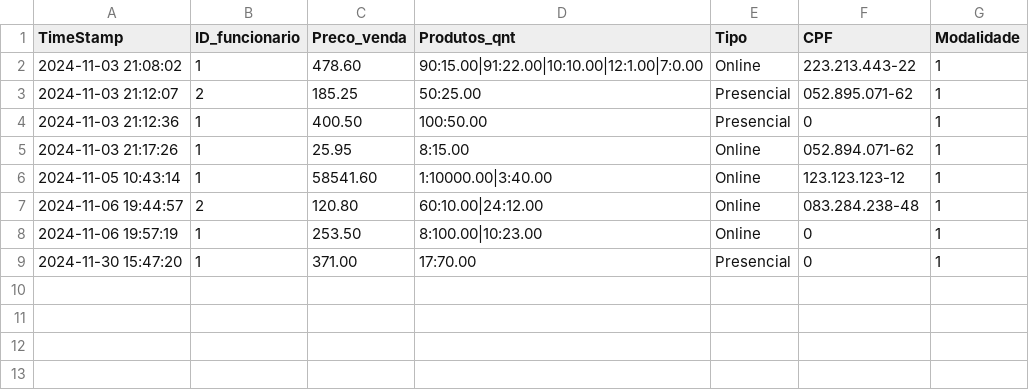
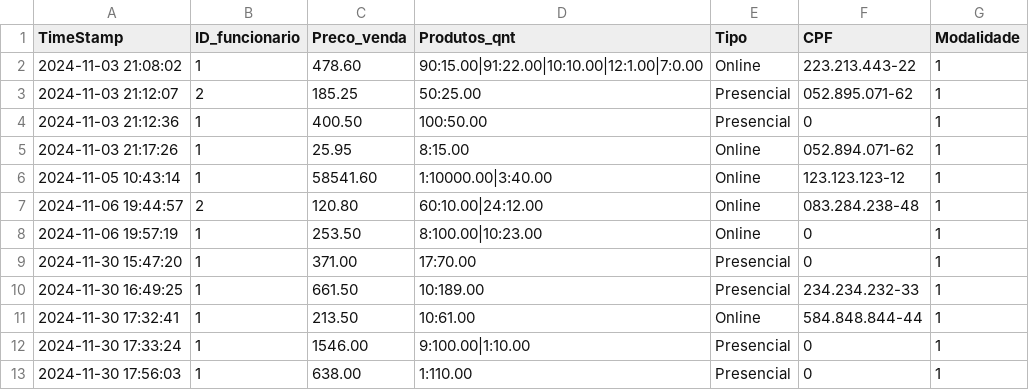
Before and after one commit to LuigiNeto01/Pim-2-Semestre, a CSV file: data/registro_vendas.csv, drawn as a sheet.

```diff
--- a/data/registro_vendas.csv
+++ b/data/registro_vendas.csv
@@ -9 +9,5 @@ TimeStamp;ID_funcionario;Preco_venda;Produtos_qnt;Tipo;CPF;Modalidade
 2024-11-30 15:47:20;1;371.00;17:70.00;Presencial;0;1
+2024-11-30 16:49:25;1;661.50;10:189.00;Presencial;234.234.232-33;1
+2024-11-30 17:32:41;1;213.50;10:61.00;Online;584.848.844-44;1
+2024-11-30 17:33:24;1;1546.00;9:100.00|1:10.00;Presencial;0;1
+2024-11-30 17:56:03;1;638.00;1:110.00;Presencial;0;1
```
Also changed, not shown: 1 other file.
